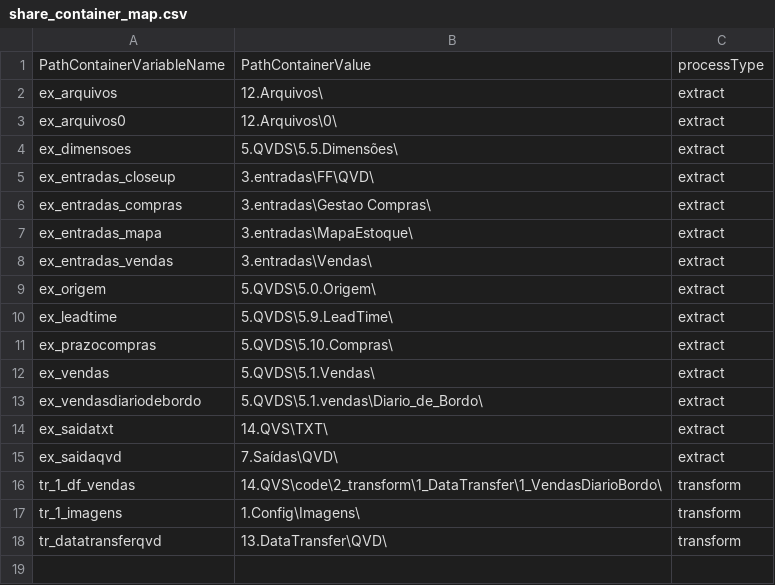
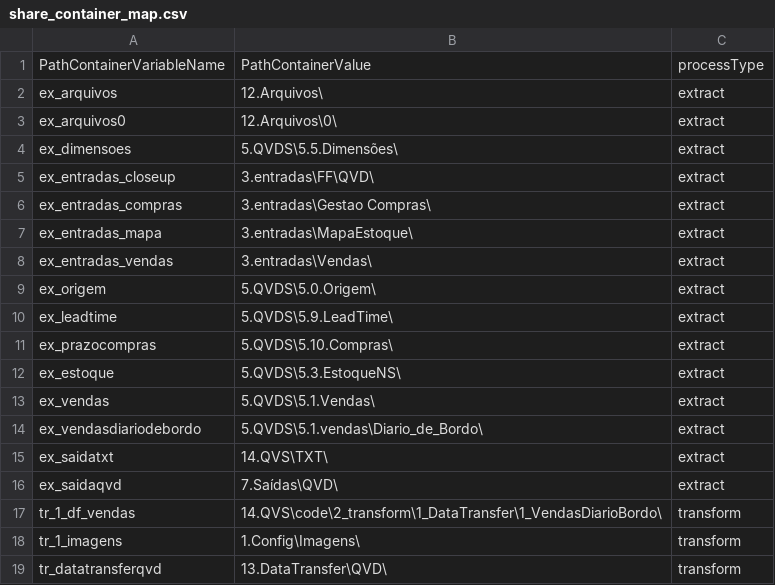
Before and after one commit to andrefrencl/14.QVS, a CSV file: Code/0_Framework/01_Comum/05_Container/share_container_map.csv, drawn as a sheet.

```diff
--- a/Code/0_Framework/01_Comum/05_Container/share_container_map.csv
+++ b/Code/0_Framework/01_Comum/05_Container/share_container_map.csv
@@ -11,2 +11,3 @@ ex_leadtime, 5.QVDS\5.9.LeadTime\, extract
 ex_prazocompras, 5.QVDS\5.10.Compras\, extract
+ex_estoque, 5.QVDS\5.3.EstoqueNS\, extract
 ex_vendas, 5.QVDS\5.1.Vendas\, extract
```
Also changed, not shown: 33 other files.
